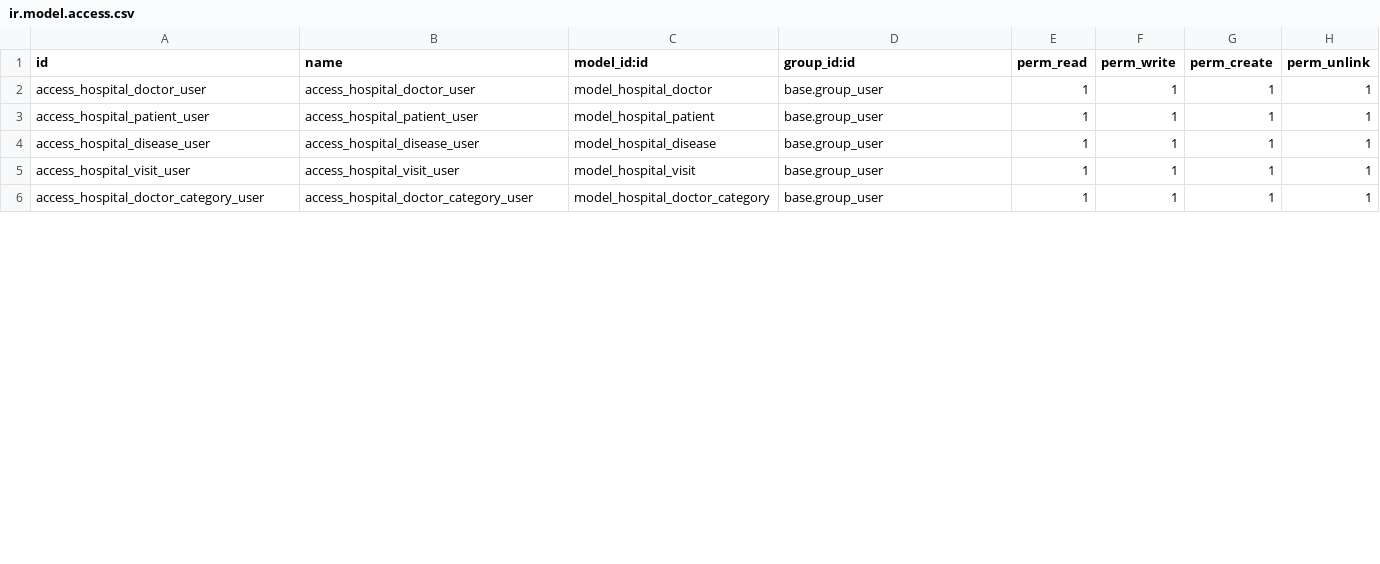
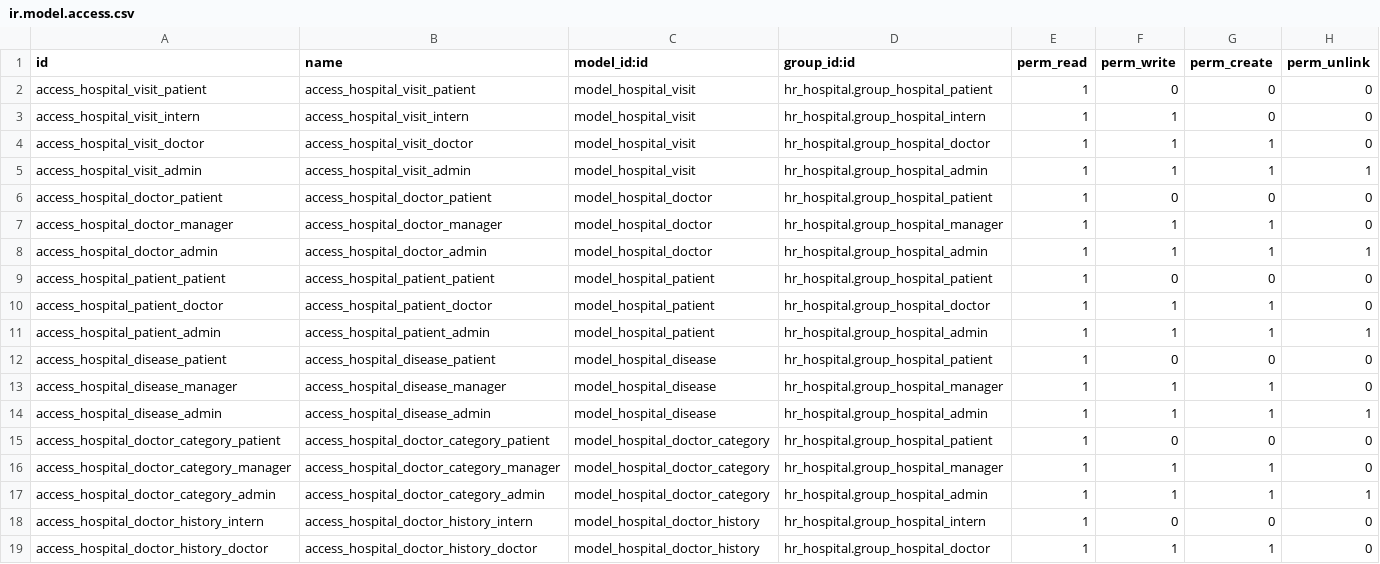
Before and after one commit to gavrilenkoan/odoo_course, a CSV file: hr_hospital/security/ir.model.access.csv, drawn as a sheet; only a part is shown; the diff covers the shown part only.

Commit message:
feat: add user groups

```diff
--- a/hr_hospital/security/ir.model.access.csv
+++ b/hr_hospital/security/ir.model.access.csv
@@ -1,6 +1,19 @@
 id,name,model_id:id,group_id:id,perm_read,perm_write,perm_create,perm_unlink
-access_hospital_doctor_user,access_hospital_doctor_user,model_hospital_doctor,base.group_user,1,1,1,1
-access_hospital_patient_user,access_hospital_patient_user,model_hospital_patient,base.group_user,1,1,1,1
-access_hospital_disease_user,access_hospital_disease_user,model_hospital_disease,base.group_user,1,1,1,1
-access_hospital_visit_user,access_hospital_visit_user,model_hospital_visit,base.group_user,1,1,1,1
-access_hospital_doctor_category_user,access_hospital_doctor_category_user,model_hospital_doctor_category,base.group_user,1,1,1,1
+access_hospital_visit_patient,access_hospital_visit_patient,model_hospital_visit,hr_hospital.group_hospital_patient,1,0,0,0
+access_hospital_visit_intern,access_hospital_visit_intern,model_hospital_visit,hr_hospital.group_hospital_intern,1,1,0,0
+access_hospital_visit_doctor,access_hospital_visit_doctor,model_hospital_visit,hr_hospital.group_hospital_doctor,1,1,1,0
+access_hospital_visit_admin,access_hospital_visit_admin,model_hospital_visit,hr_hospital.group_hospital_admin,1,1,1,1
+access_hospital_doctor_patient,access_hospital_doctor_patient,model_hospital_doctor,hr_hospital.group_hospital_patient,1,0,0,0
+access_hospital_doctor_manager,access_hospital_doctor_manager,model_hospital_doctor,hr_hospital.group_hospital_manager,1,1,1,0
+access_hospital_doctor_admin,access_hospital_doctor_admin,model_hospital_doctor,hr_hospital.group_hospital_admin,1,1,1,1
+access_hospital_patient_patient,access_hospital_patient_patient,model_hospital_patient,hr_hospital.group_hospital_patient,1,0,0,0
+access_hospital_patient_doctor,access_hospital_patient_doctor,model_hospital_patient,hr_hospital.group_hospital_doctor,1,1,1,0
+access_hospital_patient_admin,access_hospital_patient_admin,model_hospital_patient,hr_hospital.group_hospital_admin,1,1,1,1
+access_hospital_disease_patient,access_hospital_disease_patient,model_hospital_disease,hr_hospital.group_hospital_patient,1,0,0,0
+access_hospital_disease_manager,access_hospital_disease_manager,model_hospital_disease,hr_hospital.group_hospital_manager,1,1,1,0
+access_hospital_disease_admin,access_hospital_disease_admin,model_hospital_disease,hr_hospital.group_hospital_admin,1,1,1,1
+access_hospital_doctor_category_patient,access_hospital_doctor_category_patient,model_hospital_doctor_category,hr_hospital.group_hospital_patient,1,0,0,0
+access_hospital_doctor_category_manager,access_hospital_doctor_category_manager,model_hospital_doctor_category,hr_hospital.group_hospital_manager,1,1,1,0
+access_hospital_doctor_category_admin,access_hospital_doctor_category_admin,model_hospital_doctor_category,hr_hospital.group_hospital_admin,1,1,1,1
+access_hospital_doctor_history_intern,access_hospital_doctor_history_intern,model_hospital_doctor_history,hr_hospital.group_hospital_intern,1,0,0,0
+access_hospital_doctor_history_doctor,access_hospital_doctor_history_doctor,model_hospital_doctor_history,hr_hospital.group_hospital_doctor,1,1,1,0
```
Also changed, not shown: 3 added rows and 12 edited cells elsewhere in this file, 5 other files.
